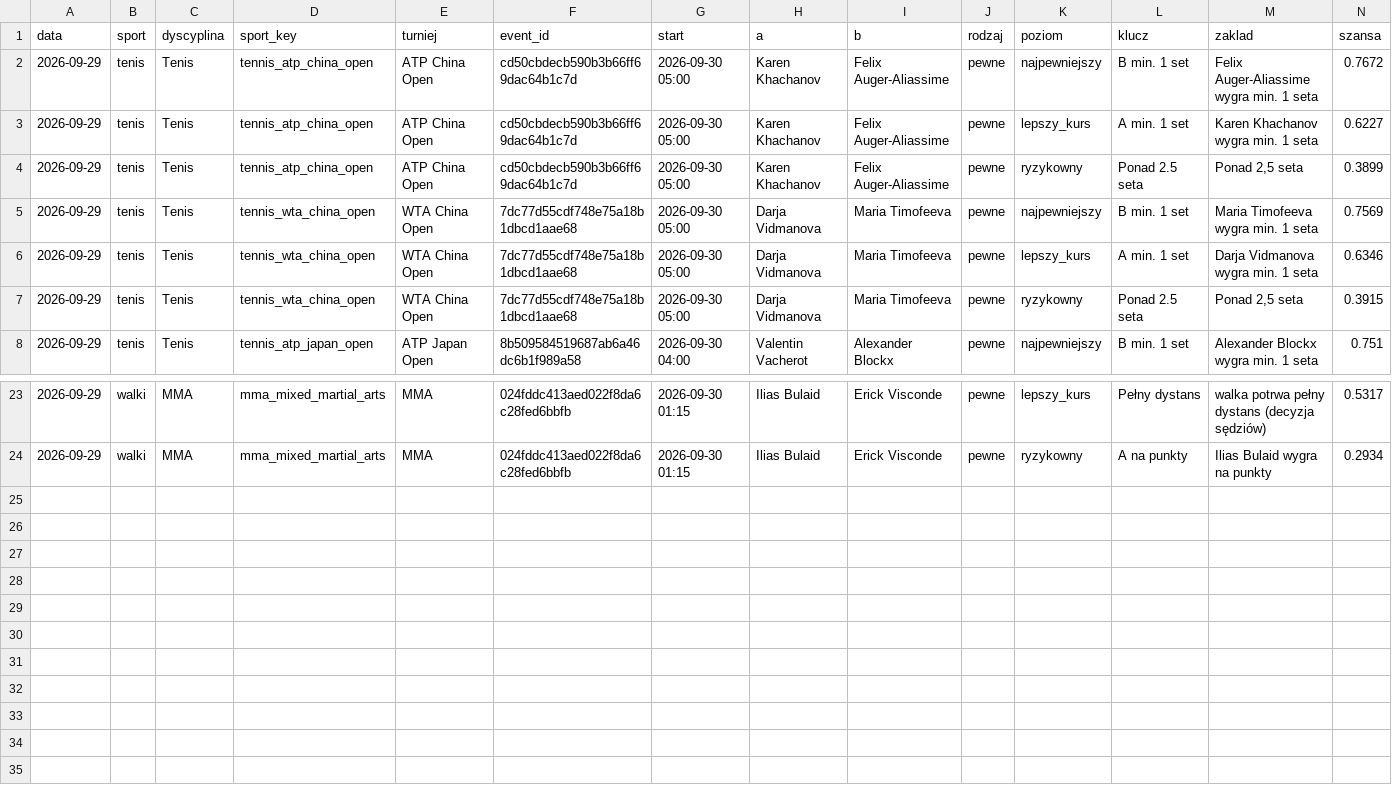
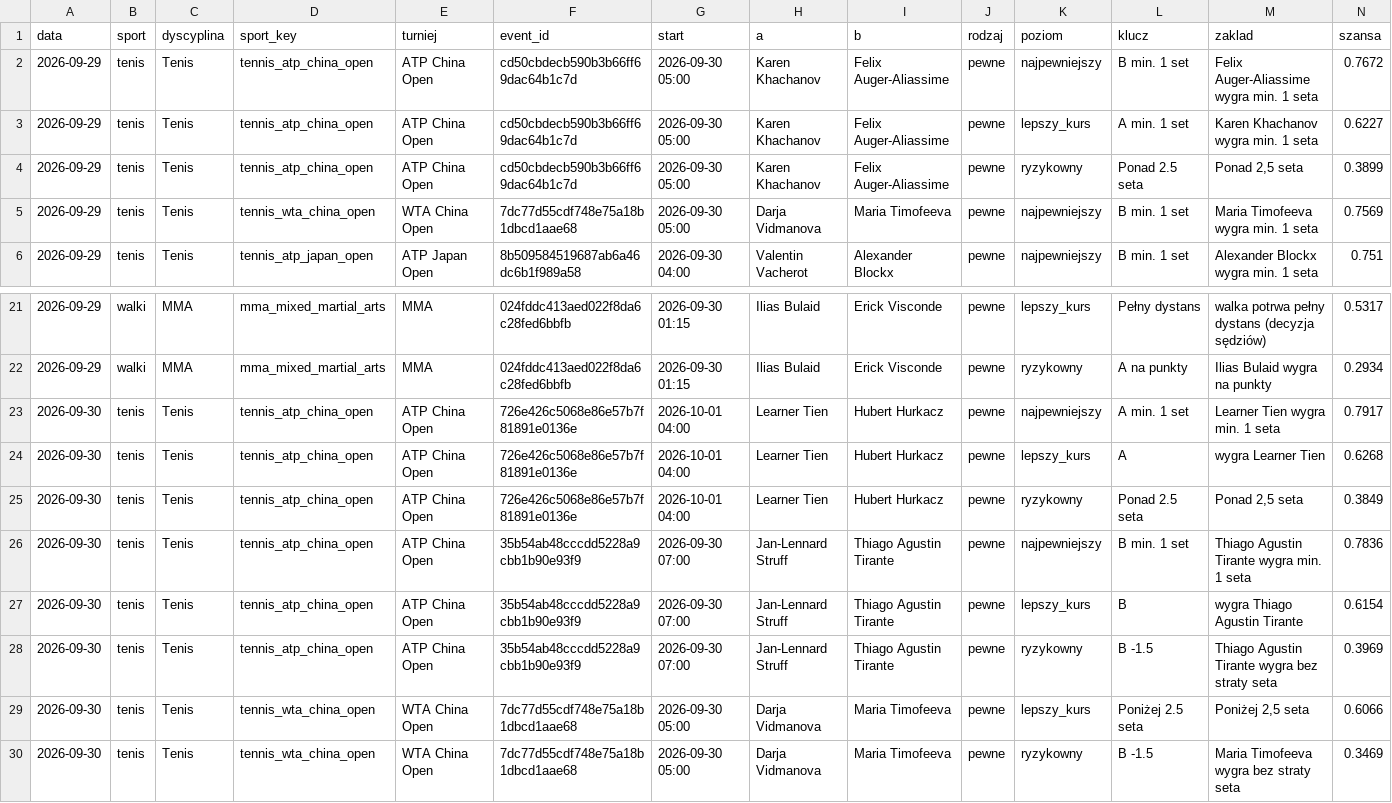
Before and after one commit to lewym90/typer, a CSV file: docs/data/typy_inne.csv, drawn as a sheet; only a part is shown, gaps mark what is left out; removed rows and columns are numbered as before the commit, all else as after; rows hold the shown columns only; the diff names each change by its address in the sheet, - before the commit and + after, or states it on an @@ line.

Commit message:
Typy 2026-09-30 00:14

```diff
--- a/docs/data/typy_inne.csv
+++ b/docs/data/typy_inne.csv
-row 6: 2026-09-29 | tenis | Tenis | tennis_wta_china_open | WTA China Open | 7dc77d55cdf748e75a18b1dbcd1aae68 | 2026-09-30 05:00 | Darja Vidmanova | Maria Timofeeva | pewne | lepszy_kurs | A min. 1 set | Darja Vidmanova wygra min. 1 seta | 0.6346
-row 7: 2026-09-29 | tenis | Tenis | tennis_wta_china_open | WTA China Open | 7dc77d55cdf748e75a18b1dbcd1aae68 | 2026-09-30 05:00 | Darja Vidmanova | Maria Timofeeva | pewne | ryzykowny | Ponad 2.5 seta | Ponad 2,5 seta | 0.3915
+row 23: 2026-09-30 | tenis | Tenis | tennis_atp_china_open | ATP China Open | 726e426c5068e86e57b7f81891e0136e | 2026-10-01 04:00 | Learner Tien | Hubert Hurkacz | pewne | najpewniejszy | A min. 1 set | Learner Tien wygra min. 1 seta | 0.7917
+row 24: 2026-09-30 | tenis | Tenis | tennis_atp_china_open | ATP China Open | 726e426c5068e86e57b7f81891e0136e | 2026-10-01 04:00 | Learner Tien | Hubert Hurkacz | pewne | lepszy_kurs | A | wygra Learner Tien | 0.6268
+row 25: 2026-09-30 | tenis | Tenis | tennis_atp_china_open | ATP China Open | 726e426c5068e86e57b7f81891e0136e | 2026-10-01 04:00 | Learner Tien | Hubert Hurkacz | pewne | ryzykowny | Ponad 2.5 seta | Ponad 2,5 seta | 0.3849
+row 26: 2026-09-30 | tenis | Tenis | tennis_atp_china_open | ATP China Open | 35b54ab48cccdd5228a9cbb1b90e93f9 | 2026-09-30 07:00 | Jan-Lennard Struff | Thiago Agustin Tirante | pewne | najpewniejszy | B min. 1 set | Thiago Agustin Tirante wygra min. 1 seta | 0.7836
+row 27: 2026-09-30 | tenis | Tenis | tennis_atp_china_open | ATP China Open | 35b54ab48cccdd5228a9cbb1b90e93f9 | 2026-09-30 07:00 | Jan-Lennard Struff | Thiago Agustin Tirante | pewne | lepszy_kurs | B | wygra Thiago Agustin Tirante | 0.6154
+row 28: 2026-09-30 | tenis | Tenis | tennis_atp_china_open | ATP China Open | 35b54ab48cccdd5228a9cbb1b90e93f9 | 2026-09-30 07:00 | Jan-Lennard Struff | Thiago Agustin Tirante | pewne | ryzykowny | B -1.5 | Thiago Agustin Tirante wygra bez straty seta | 0.3969
+row 29: 2026-09-30 | tenis | Tenis | tennis_wta_china_open | WTA China Open | 7dc77d55cdf748e75a18b1dbcd1aae68 | 2026-09-30 05:00 | Darja Vidmanova | Maria Timofeeva | pewne | lepszy_kurs | Poniżej 2.5 seta | Poniżej 2,5 seta | 0.6066
+row 30: 2026-09-30 | tenis | Tenis | tennis_wta_china_open | WTA China Open | 7dc77d55cdf748e75a18b1dbcd1aae68 | 2026-09-30 05:00 | Darja Vidmanova | Maria Timofeeva | pewne | ryzykowny | B -1.5 | Maria Timofeeva wygra bez straty seta | 0.3469
```
Also changed, not shown: docs/data/typy_pewne.csv, 13 other files.
